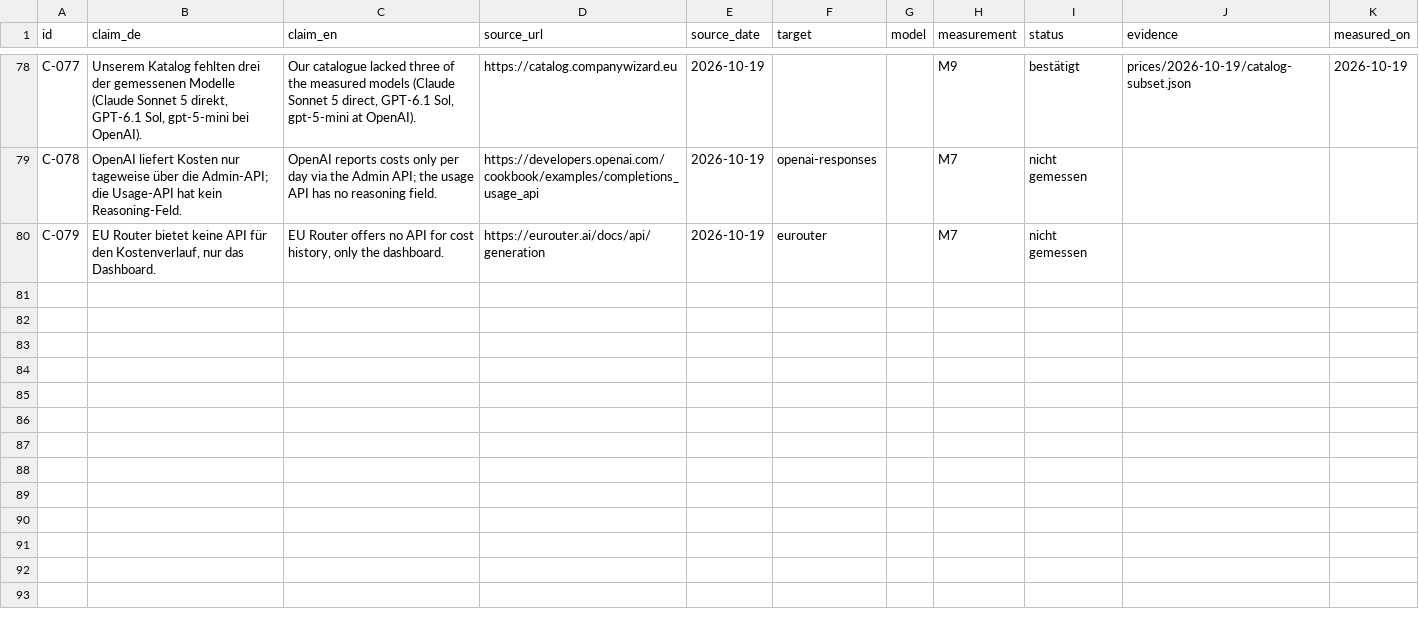
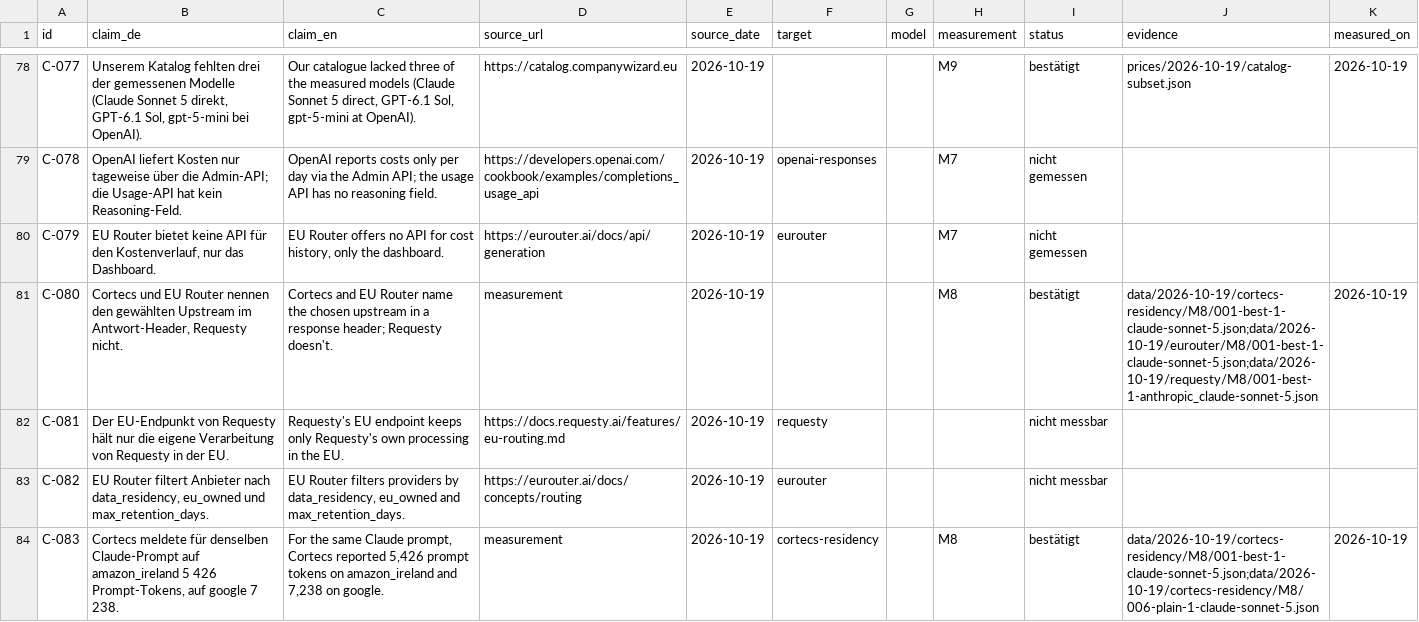
Before and after one commit to evanto-media-ag/llm-caching-reasoning-costs, a CSV file: claims.csv, drawn as a sheet; only a part is shown, gaps mark what is left out; the diff names each change by its address in the sheet, - before the commit and + after, or states it on an @@ line.

Commit message:
data: claims for part 4

```diff
--- a/claims.csv
+++ b/claims.csv
+row 81: C-080 | Cortecs und EU Router nennen den gewählten Upstream im Antwort-Header, Requesty nicht. | Cortecs and EU Router name the chosen upstream in a response header; Requesty doesn't. | measurement | 2026-10-19 |  |  | M8 | bestätigt | data/2026-10-19/cortecs-residency/M8/001-best-1-claude-sonnet-5.json;data/2026-10-19/eurouter/M8/001-best-1-claude-sonnet-5.json;data/2026-10-19/requesty/M8/001-best-1-anthropic_claude-sonnet-5.json | 2026-10-19
+row 82: C-081 | Der EU-Endpunkt von Requesty hält nur die eigene Verarbeitung von Requesty in der EU. | Requesty's EU endpoint keeps only Requesty's own processing in the EU. | https://docs.requesty.ai/features/eu-routing.md | 2026-10-19 | requesty |  |  | nicht messbar
+row 83: C-082 | EU Router filtert Anbieter nach data_residency, eu_owned und max_retention_days. | EU Router filters providers by data_residency, eu_owned and max_retention_days. | https://eurouter.ai/docs/concepts/routing | 2026-10-19 | eurouter |  |  | nicht messbar
+row 84: C-083 | Cortecs meldete für denselben Claude-Prompt auf amazon_ireland 5 426 Prompt-Tokens, auf google 7 238. | For the same Claude prompt, Cortecs reported 5,426 prompt tokens on amazon_ireland and 7,238 on google. | measurement | 2026-10-19 | cortecs-residency |  | M8 | bestätigt | data/2026-10-19/cortecs-residency/M8/001-best-1-claude-sonnet-5.json;data/2026-10-19/cortecs-residency/M8/006-plain-1-claude-sonnet-5.json | 2026-10-19
```
Also changed, not shown: 2 other files.
